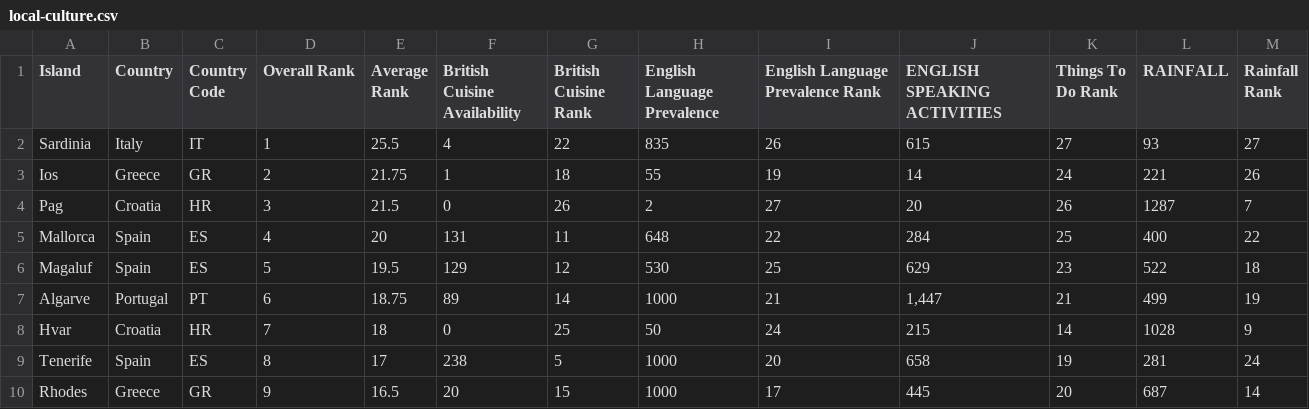
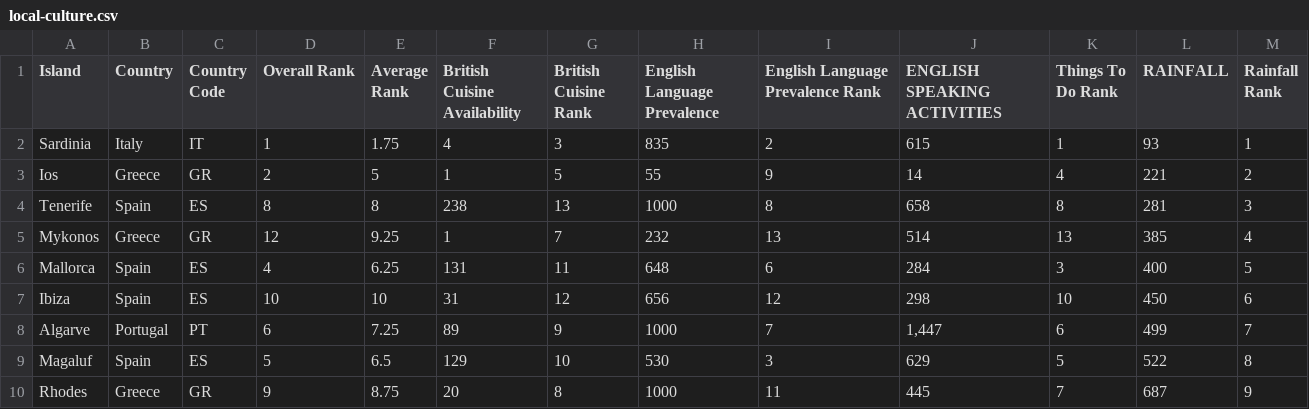
Before and after one commit to TypeAMedia/britis_abroad, a CSV file: data/local-culture.csv, drawn as a sheet; only a part is shown; the diff covers the shown part only.

Commit message:
updated table

```diff
--- a/data/local-culture.csv
+++ b/data/local-culture.csv
@@ -1,10 +1,10 @@
 Island,Country,Country Code,Overall Rank,Average Rank,British Cuisine Availability,British Cuisine Rank,English Language Prevalence,English Language Prevalence Rank,ENGLISH SPEAKING ACTIVITIES,Things To Do Rank,RAINFALL,Rainfall Rank
-Sardinia,Italy,IT,1,25.5,4,22,835,26,615,27,93,27
-Ios,Greece,GR,2,21.75,1,18,55,19,14,24,221,26
-Pag,Croatia,HR,3,21.5,0,26,2,27,20,26,1287,7
-Mallorca,Spain,ES,4,20,131,11,648,22,284,25,400,22
-Magaluf,Spain,ES,5,19.5,129,12,530,25,629,23,522,18
-Algarve,Portugal,PT,6,18.75,89,14,1000,21,"1,447",21,499,19
-Hvar,Croatia,HR,7,18,0,25,50,24,215,14,1028,9
-Tenerife,Spain,ES,8,17,238,5,1000,20,658,19,281,24
-Rhodes,Greece,GR,9,16.5,20,15,1000,17,445,20,687,14
+Sardinia,Italy,IT,1,1.75,4,3,835,2,615,1,93,1
+Ios,Greece,GR,2,5,1,5,55,9,14,4,221,2
+Tenerife,Spain,ES,8,8,238,13,1000,8,658,8,281,3
+Mykonos,Greece,GR,12,9.25,1,7,232,13,514,13,385,4
+Mallorca,Spain,ES,4,6.25,131,11,648,6,284,3,400,5
+Ibiza,Spain,ES,10,10,31,12,656,12,298,10,450,6
+Algarve,Portugal,PT,6,7.25,89,9,1000,7,"1,447",6,499,7
+Magaluf,Spain,ES,5,6.5,129,10,530,3,629,5,522,8
+Rhodes,Greece,GR,9,8.75,20,8,1000,11,445,7,687,9
```
Also changed, not shown: 2 added rows, 2 removed rows and 10 edited cells elsewhere in this file, data/brits-abroad.csv, 2 other files.
